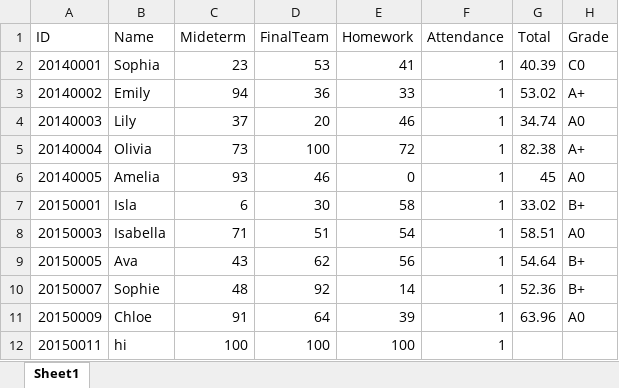
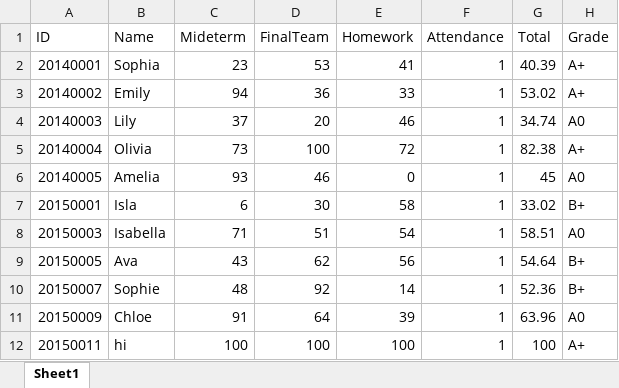
Before and after one commit to jiminseon/BigDataProcess, an Excel workbook: HW2/student.xlsx, sheet Sheet1, drawn as a sheet; values as stored, in another font and other column widths than the file's, no borders; the diff names each change by its address in the sheet, - before the commit and + after, or states it on an @@ line.

```diff
--- a/HW2/student.xlsx (sheet Sheet1)
+++ b/HW2/student.xlsx (sheet Sheet1)
-H2 (Grade): C0
+H2 (Grade): A+
-G12 (Total): (empty)
+G12 (Total): 100
-H12 (Grade): (empty)
+H12 (Grade): A+
```
Also changed, not shown: 3 other files.
